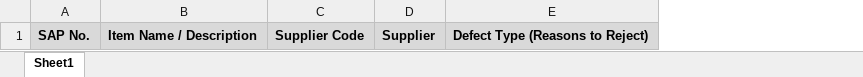
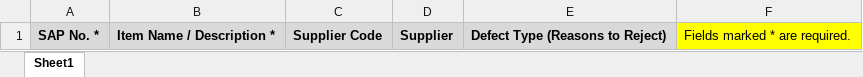
Before and after one commit to DiamabuDev/HaverProjectV2, an Excel workbook: HaverDevProject/wwwroot/templates/item-upload-template.xlsx, sheet Sheet1, drawn as a sheet; values as stored, in another font and other column widths than the file's, no borders; removed rows and columns are numbered as before the commit, all else as after; the diff names each change by its address in the sheet, - before the commit and + after, or states it on an @@ line.

Commit message:
small changes in details and admin values

```diff
--- a/HaverDevProject/wwwroot/templates/item-upload-template.xlsx (sheet Sheet1)
+++ b/HaverDevProject/wwwroot/templates/item-upload-template.xlsx (sheet Sheet1)
-column A, row 1: SAP No.
-column B, row 1: Item Name / Description
+column A, row 1: SAP No. *
+column B, row 1: Item Name / Description *
+column F, row 1: Fields marked * are required.
```
Also changed, not shown: HaverDevProject/wwwroot/templates/defect-upload-template.xlsx, HaverDevProject/wwwroot/templates/supplier-upload-template.xlsx, 24 other files.
